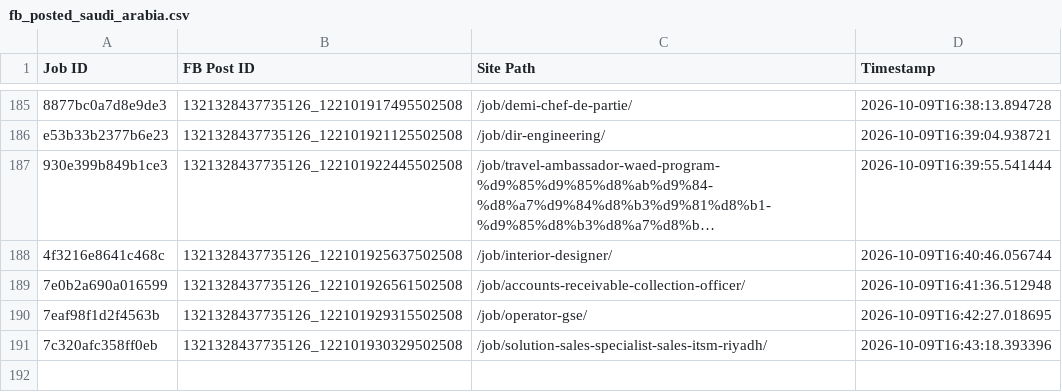
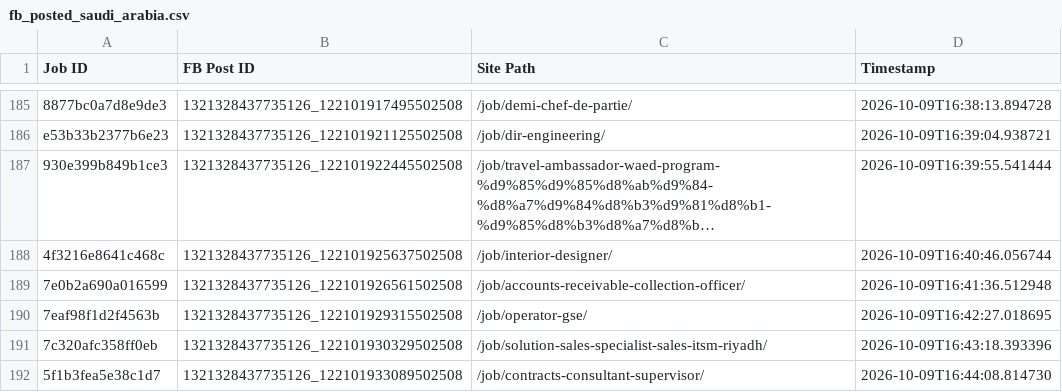
Before and after one commit to paulinepule2000/sa-sm, a CSV file: fb_posted_saudi_arabia.csv, drawn as a sheet; only a part is shown, gaps mark what is left out; long unchanged cells end in ….

```diff
--- a/fb_posted_saudi_arabia.csv
+++ b/fb_posted_saudi_arabia.csv
@@ -191 +191,2 @@ e53b33b2377b6e23,1321328437735126_122101921125502508,/job/dir-engineering/,2026-
 7c320afc358ff0eb,1321328437735126_122101930329502508,/job/solution-sales-specialist-sales-itsm-riyadh/,2026-10-09T16:43:18.393396
+5f1b3fea5e38c1d7,1321328437735126_122101933089502508,/job/contracts-consultant-supervisor/,2026-10-09T16:44:08.814730
```
